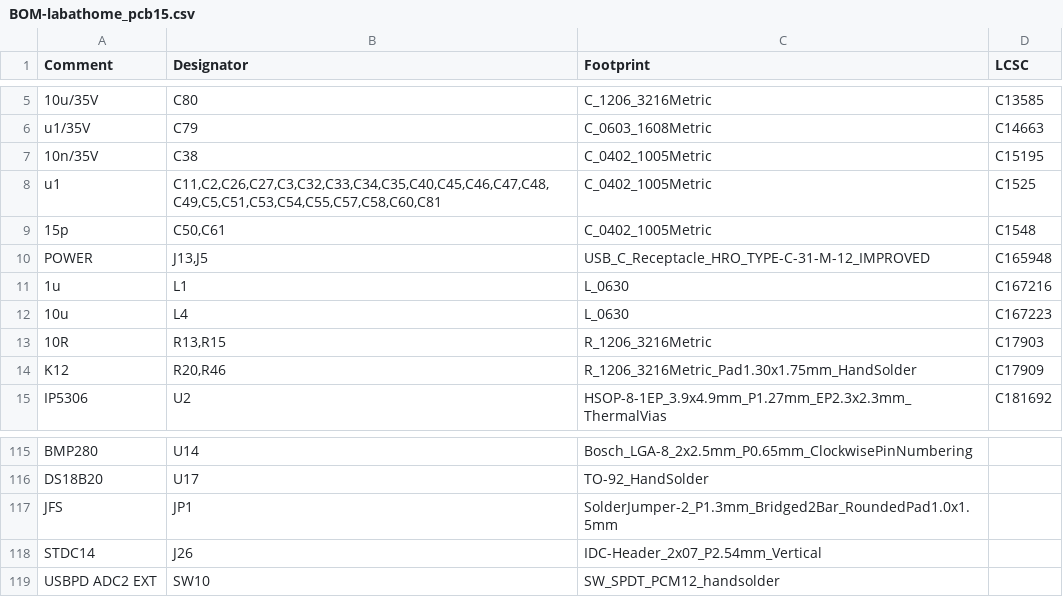
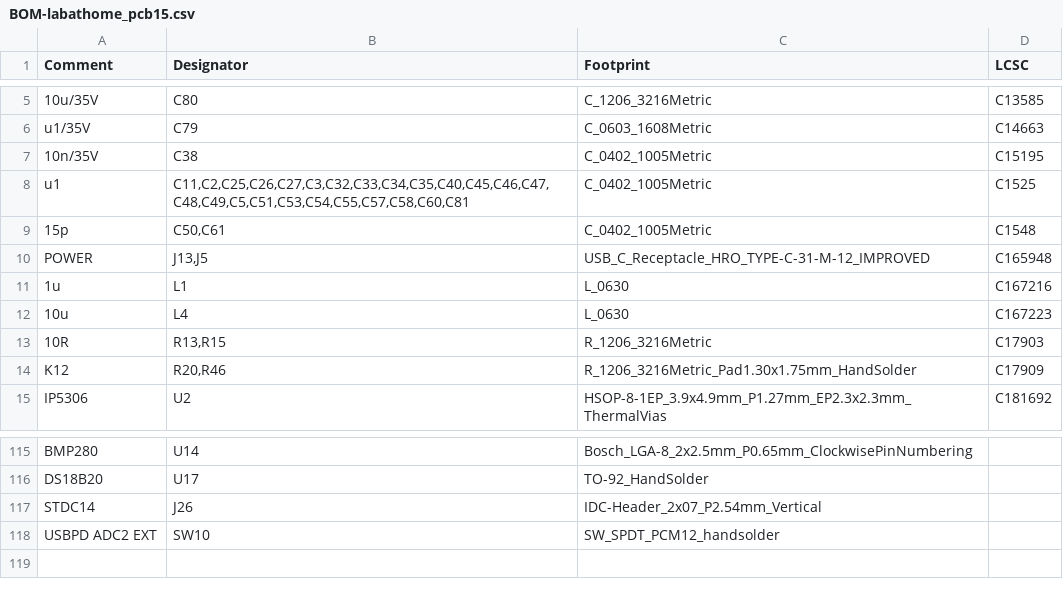
Before and after one commit to klaus-liebler/labathome, a CSV file: labathome_pcb15/jlcpcb/production_files/BOM-labathome_pcb15.csv, drawn as a sheet; only a part is shown, gaps mark what is left out.

```diff
--- a/labathome_pcb15/jlcpcb/production_files/BOM-labathome_pcb15.csv
+++ b/labathome_pcb15/jlcpcb/production_files/BOM-labathome_pcb15.csv
@@ -7,3 +7,3 @@ u1/35V,C79,C_0603_1608Metric,C14663
 10n/35V,C38,C_0402_1005Metric,C15195
-u1,"C11,C2,C26,C27,C3,C32,C33,C34,C35,C40,C45,C46,C47,C48,C49,C5,C51,C53,C54,C55,C57,C58,C60,C81",C_0402_1005Metric,C1525
+u1,"C11,C2,C25,C26,C27,C3,C32,C33,C34,C35,C40,C45,C46,C47,C48,C49,C5,C51,C53,C54,C55,C57,C58,C60,C81",C_0402_1005Metric,C1525
 15p,"C50,C61",C_0402_1005Metric,C1548
@@ -116,3 +116,2 @@ BMP280,U14,Bosch_LGA-8_2x2.5mm_P0.65mm_ClockwisePinNumbering,
 DS18B20,U17,TO-92_HandSolder,
-JFS,JP1,SolderJumper-2_P1.3mm_Bridged2Bar_RoundedPad1.0x1.5mm,
 STDC14,J26,IDC-Header_2x07_P2.54mm_Vertical,
```
Also changed, not shown: labathome_pcb15/jlcpcb/production_files/CPL-labathome_pcb15.csv, 26 other files.
